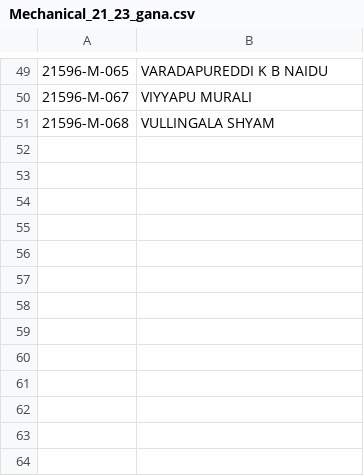
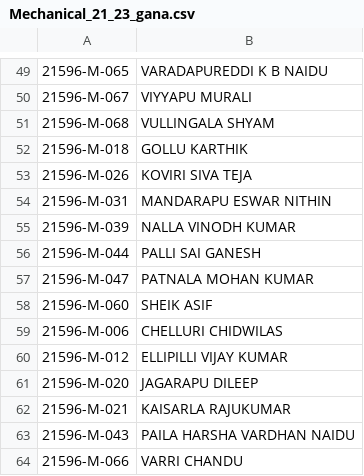
Before and after one commit to jaswanth070/Project_SGPV, a CSV file: Data_Processing/Mechanical/Mechanical_21_23_gana.csv, drawn as a sheet; only a part is shown, gaps mark what is left out; the diff names each change by its address in the sheet, - before the commit and + after, or states it on an @@ line.

```diff
--- a/Data_Processing/Mechanical/Mechanical_21_23_gana.csv
+++ b/Data_Processing/Mechanical/Mechanical_21_23_gana.csv
+row 52: 21596-M-018 | GOLLU KARTHIK
+row 53: 21596-M-026 | KOVIRI SIVA TEJA
+row 54: 21596-M-031 | MANDARAPU ESWAR NITHIN
+row 55: 21596-M-039 | NALLA VINODH KUMAR
+row 56: 21596-M-044 | PALLI SAI GANESH
+row 57: 21596-M-047 | PATNALA MOHAN KUMAR
+row 58: 21596-M-060 | SHEIK ASIF
+row 59: 21596-M-006 | CHELLURI CHIDWILAS
+row 60: 21596-M-012 | ELLIPILLI VIJAY KUMAR
+row 61: 21596-M-020 | JAGARAPU DILEEP
+row 62: 21596-M-021 | KAISARLA RAJUKUMAR
+row 63: 21596-M-043 | PAILA HARSHA VARDHAN NAIDU
+row 64: 21596-M-066 | VARRI CHANDU
```
Also changed, not shown: 3 other files.
